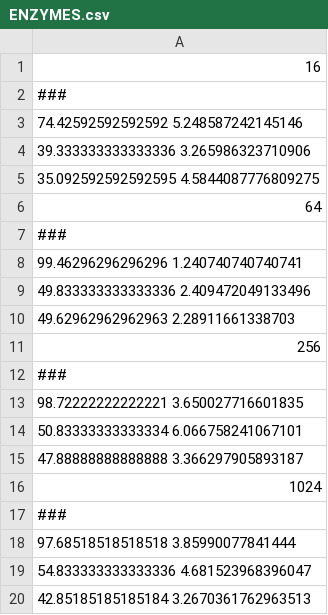
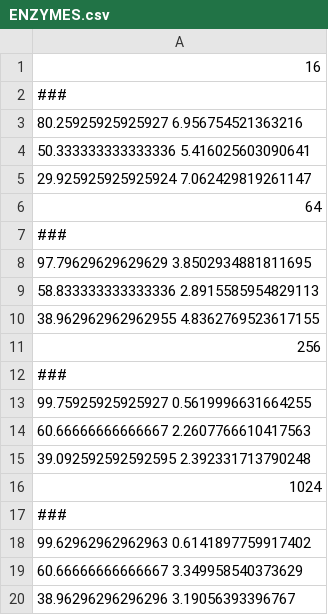
Before and after one commit to chrsmrrs/wl_vs_vc, a CSV file: ENZYMES.csv, drawn as a sheet.

```diff
--- a/ENZYMES.csv
+++ b/ENZYMES.csv
@@ -2,19 +2,19 @@
 ###
-74.42592592592592 5.248587242145146
-39.333333333333336 3.265986323710906
-35.092592592592595 4.5844087776809275
+80.25925925925927 6.956754521363216
+50.333333333333336 5.416025603090641
+29.925925925925924 7.062429819261147
 64
 ###
-99.46296296296296 1.240740740740741
-49.833333333333336 2.409472049133496
-49.62962962962963 2.28911661338703
+97.79629629629629 3.8502934881811695
+58.833333333333336 2.8915585954829113
+38.962962962962955 4.8362769523617155
 256
 ###
-98.72222222222221 3.650027716601835
-50.83333333333334 6.066758241067101
-47.88888888888888 3.366297905893187
+99.75925925925927 0.5619996631664255
+60.66666666666667 2.2607766610417563
+39.092592592592595 2.392331713790248
 1024
 ###
-97.68518518518518 3.85990077841444
-54.833333333333336 4.681523968396047
-42.85185185185184 3.2670361762963513
+99.62962962962963 0.6141897759917402
+60.66666666666667 3.349958540373629
+38.96296296296296 3.19056393396767
```
Also changed, not shown: 1 other file.
